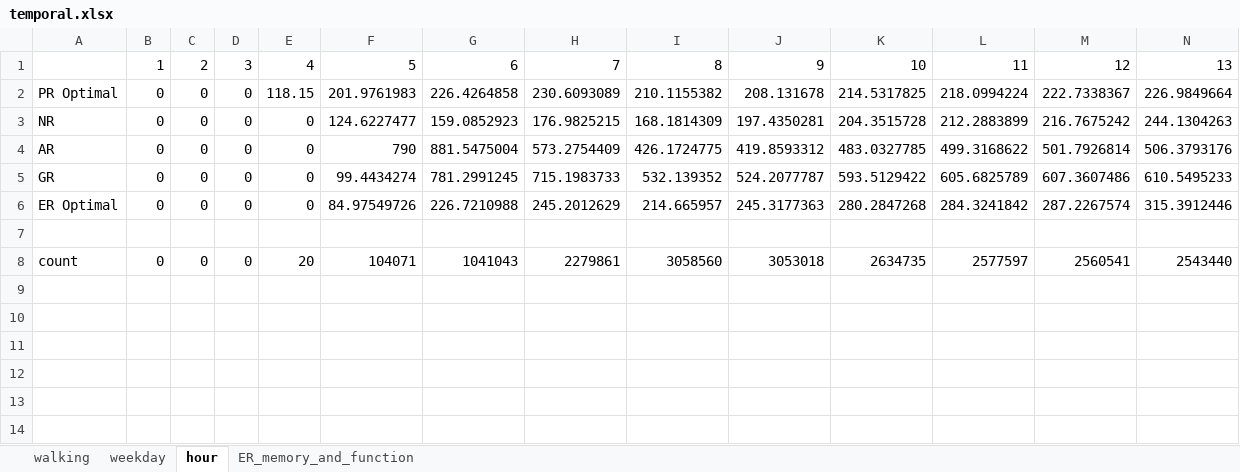
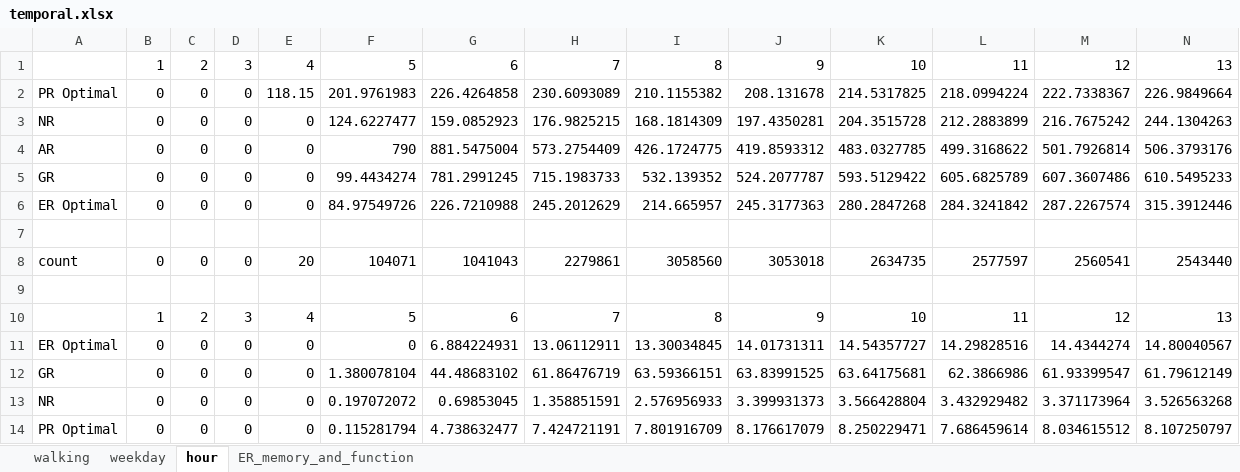
Before and after one commit to luyuliu/SmartTransit, an Excel workbook: document/temporal.xlsx, sheet hour, drawn as a sheet; only a part is shown; values as stored, in another font and other column widths than the file's, no borders; charts and pictures not drawn; rows hold the shown columns only; the diff names each change by its address in the sheet, - before the commit and + after, or states it on an @@ line.

Commit message:
Calculate MR for hours and weekdays

```diff
--- a/document/temporal.xlsx (sheet hour)
+++ b/document/temporal.xlsx (sheet hour)
+row 9: (empty)
+row 10:  | 1 | 2 | 3 | 4 | 5 | 6 | 7 | 8 | 9 | 10 | 11 | 12 | 13
+row 11: ER Optimal | 0 | 0 | 0 | 0 | 0 | 6.884224931 | 13.06112911 | 13.30034845 | 14.01731311 | 14.54357727 | 14.29828516 | 14.4344274 | 14.80040567
+row 12: GR | 0 | 0 | 0 | 0 | 1.380078104 | 44.48683102 | 61.86476719 | 63.59366151 | 63.83991525 | 63.64175681 | 62.3866986 | 61.93399547 | 61.79612149
+row 13: NR | 0 | 0 | 0 | 0 | 0.197072072 | 0.69853045 | 1.358851591 | 2.576956933 | 3.399931373 | 3.566428804 | 3.432929482 | 3.371173964 | 3.526563268
+row 14: PR Optimal | 0 | 0 | 0 | 0 | 0.115281794 | 4.738632477 | 7.424721191 | 7.801916709 | 8.176617079 | 8.250229471 | 7.686459614 | 8.034615512 | 8.107250797
```
Also changed, not shown: sheet weekday, charts or pictures, 8 other files.
